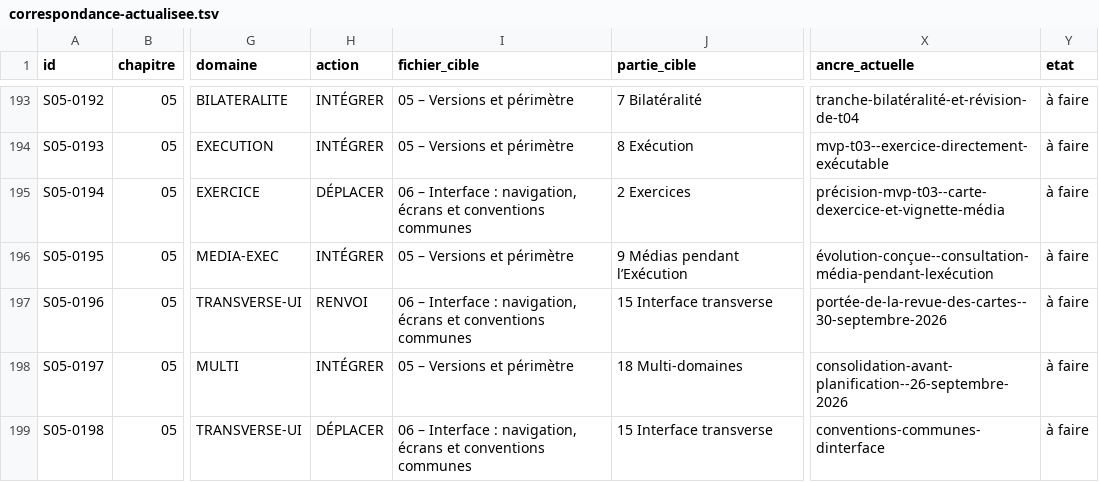
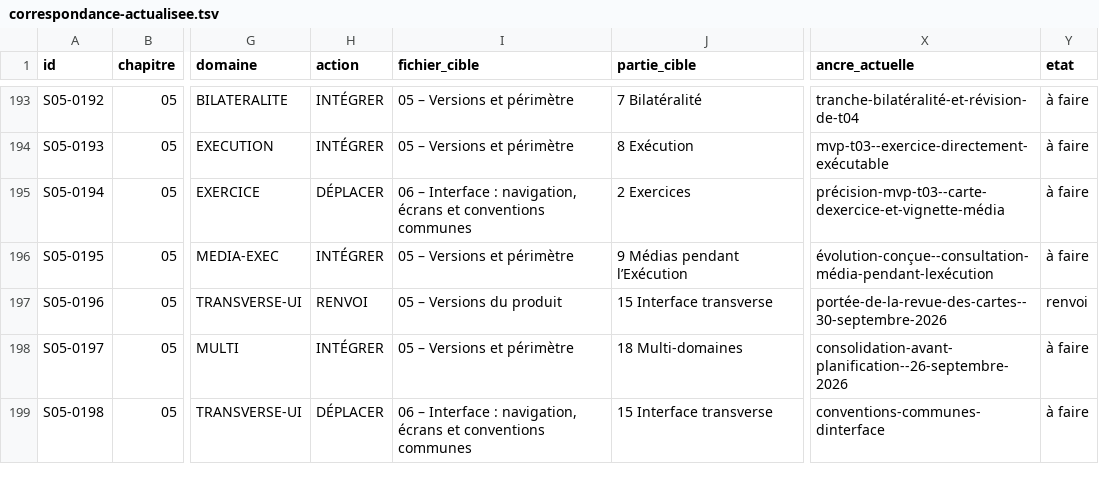
Before and after one commit to MyUncried/Application-Routine, a TSV file: openspec/changes/revision-documentation-kodjo/lot6/correspondance-actualisee.tsv, drawn as a sheet; only a part is shown, gaps mark what is left out; the diff covers the shown part only; the diff names each change by its address in the sheet, - before the commit and + after, or states it on an @@ line.

```diff
--- a/openspec/changes/revision-documentation-kodjo/lot6/correspondance-actualisee.tsv
+++ b/openspec/changes/revision-documentation-kodjo/lot6/correspondance-actualisee.tsv
-I197 (fichier_cible): 06 – Interface : navigation, écrans et conventions communes
+I197 (fichier_cible): 05 – Versions du produit
-Y197 (etat): à faire
+Y197 (etat): renvoi
```
Also changed, not shown: 50 edited cells elsewhere in this file, 16 other files.
